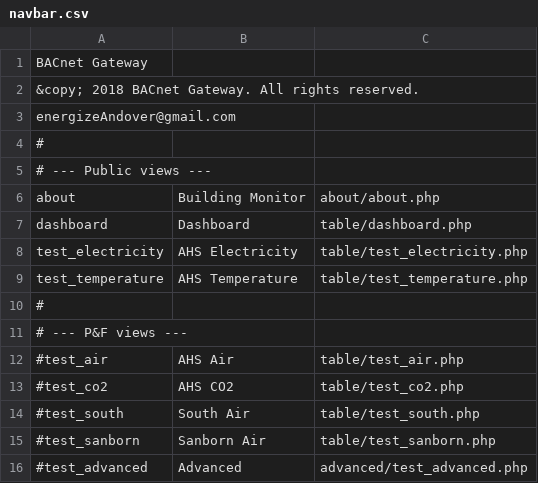
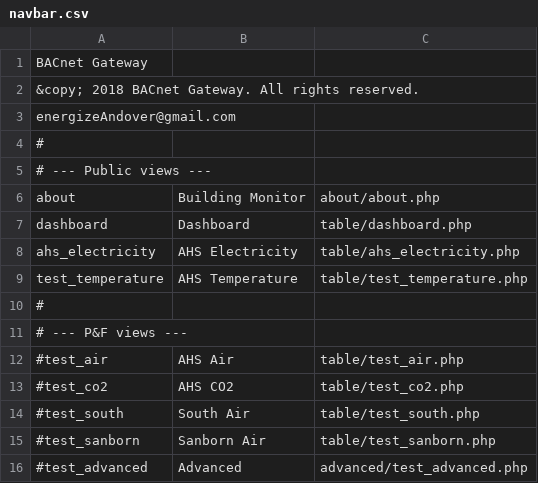
Before and after one commit to navkal/bgt, a CSV file: navbar.csv, drawn as a sheet.

```diff
--- a/navbar.csv
+++ b/navbar.csv
@@ -7,3 +7,3 @@ about,Building Monitor,about/about.php
 dashboard,Dashboard,table/dashboard.php
-test_electricity,AHS Electricity,table/test_electricity.php
+ahs_electricity,AHS Electricity,table/ahs_electricity.php
 test_temperature,AHS Temperature,table/test_temperature.php
```
Also changed, not shown: 4 other files.
